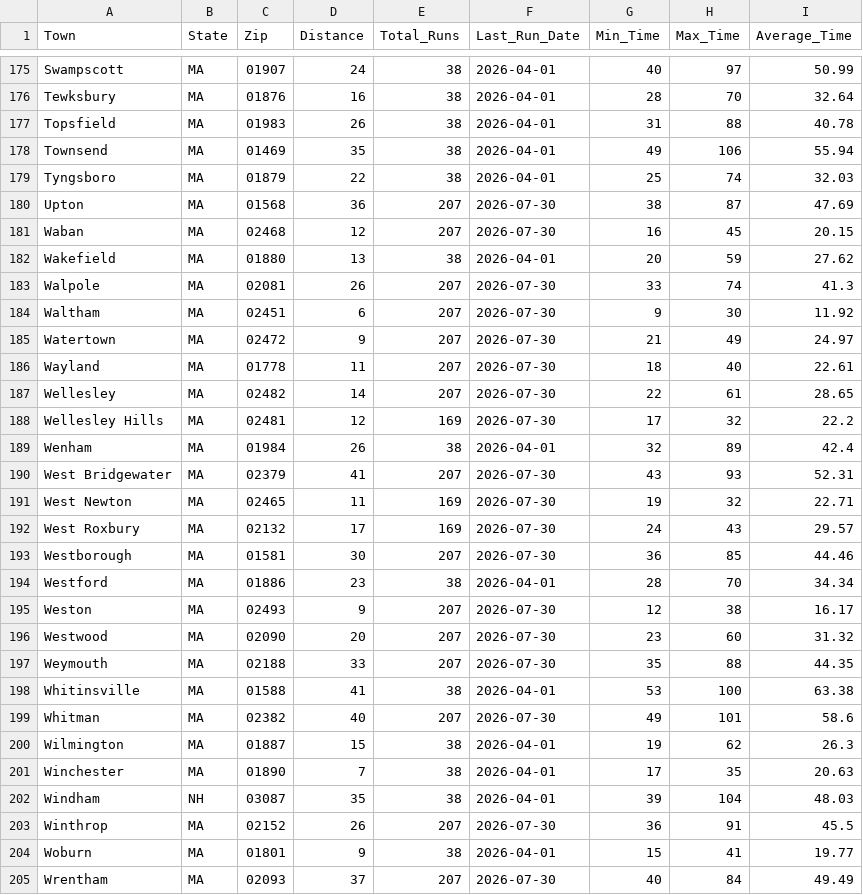
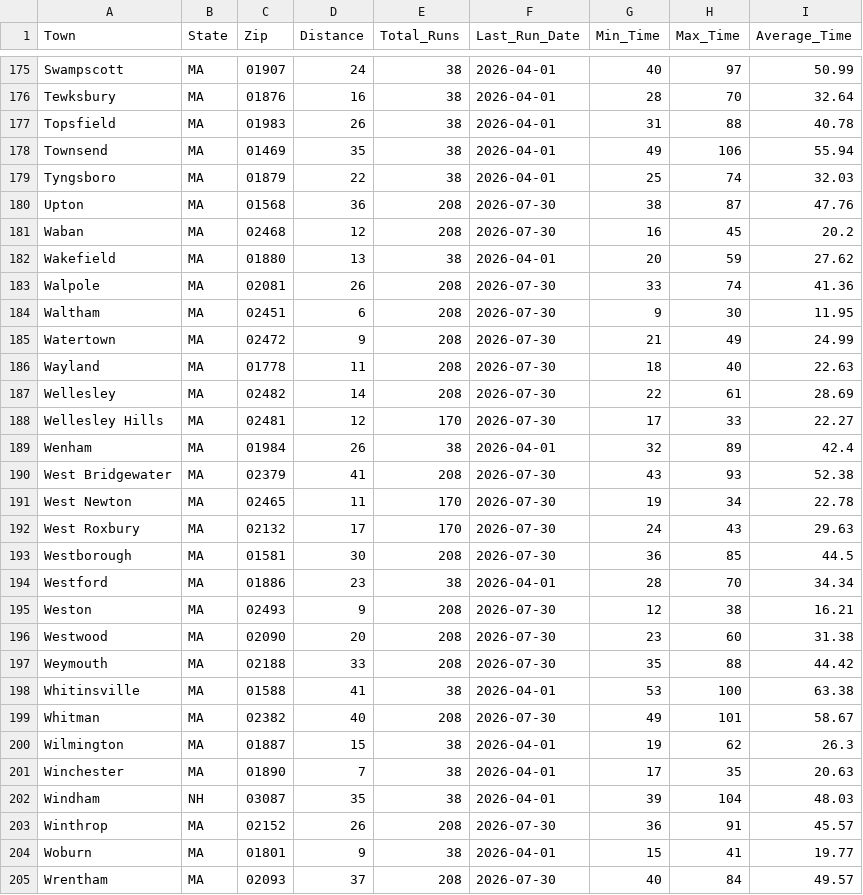
Before and after one commit to bishop527/house_hunt, a CSV file: Data/Results/work1_commute_stats.csv, drawn as a sheet; only a part is shown, gaps mark what is left out; the diff covers the shown part only.

```diff
--- a/Data/Results/work1_commute_stats.csv
+++ b/Data/Results/work1_commute_stats.csv
@@ -179,22 +179,22 @@ Townsend,MA,01469,35,38,2026-04-01,49,106,55.94
 Tyngsboro,MA,01879,22,38,2026-04-01,25,74,32.03
-Upton,MA,01568,36,207,2026-07-30,38,87,47.69
-Waban,MA,02468,12,207,2026-07-30,16,45,20.15
+Upton,MA,01568,36,208,2026-07-30,38,87,47.76
+Waban,MA,02468,12,208,2026-07-30,16,45,20.2
 Wakefield,MA,01880,13,38,2026-04-01,20,59,27.62
-Walpole,MA,02081,26,207,2026-07-30,33,74,41.3
-Waltham,MA,02451,6,207,2026-07-30,9,30,11.92
-Watertown,MA,02472,9,207,2026-07-30,21,49,24.97
-Wayland,MA,01778,11,207,2026-07-30,18,40,22.61
-Wellesley,MA,02482,14,207,2026-07-30,22,61,28.65
-Wellesley Hills,MA,02481,12,169,2026-07-30,17,32,22.2
+Walpole,MA,02081,26,208,2026-07-30,33,74,41.36
+Waltham,MA,02451,6,208,2026-07-30,9,30,11.95
+Watertown,MA,02472,9,208,2026-07-30,21,49,24.99
+Wayland,MA,01778,11,208,2026-07-30,18,40,22.63
+Wellesley,MA,02482,14,208,2026-07-30,22,61,28.69
+Wellesley Hills,MA,02481,12,170,2026-07-30,17,33,22.27
 Wenham,MA,01984,26,38,2026-04-01,32,89,42.4
-West Bridgewater,MA,02379,41,207,2026-07-30,43,93,52.31
-West Newton,MA,02465,11,169,2026-07-30,19,32,22.71
-West Roxbury,MA,02132,17,169,2026-07-30,24,43,29.57
-Westborough,MA,01581,30,207,2026-07-30,36,85,44.46
+West Bridgewater,MA,02379,41,208,2026-07-30,43,93,52.38
+West Newton,MA,02465,11,170,2026-07-30,19,34,22.78
+West Roxbury,MA,02132,17,170,2026-07-30,24,43,29.63
+Westborough,MA,01581,30,208,2026-07-30,36,85,44.5
 Westford,MA,01886,23,38,2026-04-01,28,70,34.34
-Weston,MA,02493,9,207,2026-07-30,12,38,16.17
-Westwood,MA,02090,20,207,2026-07-30,23,60,31.32
-Weymouth,MA,02188,33,207,2026-07-30,35,88,44.35
+Weston,MA,02493,9,208,2026-07-30,12,38,16.21
+Westwood,MA,02090,20,208,2026-07-30,23,60,31.38
+Weymouth,MA,02188,33,208,2026-07-30,35,88,44.42
 Whitinsville,MA,01588,41,38,2026-04-01,53,100,63.38
-Whitman,MA,02382,40,207,2026-07-30,49,101,58.6
+Whitman,MA,02382,40,208,2026-07-30,49,101,58.67
 Wilmington,MA,01887,15,38,2026-04-01,19,62,26.3
@@ -202,4 +202,4 @@ Winchester,MA,01890,7,38,2026-04-01,17,35,20.63
 Windham,NH,03087,35,38,2026-04-01,39,104,48.03
-Winthrop,MA,02152,26,207,2026-07-30,36,91,45.5
+Winthrop,MA,02152,26,208,2026-07-30,36,91,45.57
 Woburn,MA,01801,9,38,2026-04-01,15,41,19.77
-Wrentham,MA,02093,37,207,2026-07-30,40,84,49.49
+Wrentham,MA,02093,37,208,2026-07-30,40,84,49.57
```
Also changed, not shown: 155 edited cells elsewhere in this file, 3 other files.
